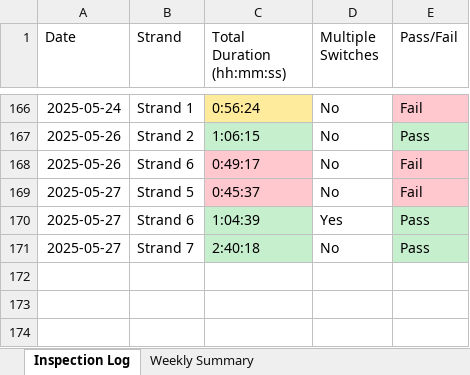
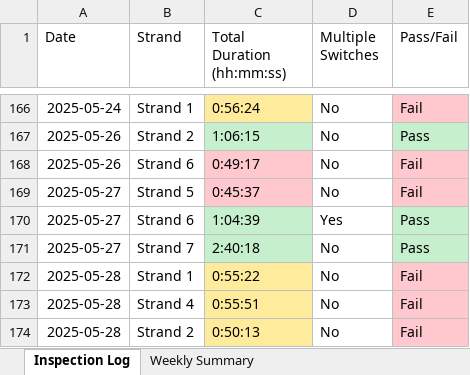
Before and after one commit to Squirrellzy/Sorter-Dashboard, an Excel workbook: data/Sorter Inspection Validation Indy.xlsx, sheet Inspection Log, drawn as a sheet; only a part is shown, gaps mark what is left out; values as stored, in another font and other column widths than the file's, no borders; table styles not drawn; the diff names each change by its address in the sheet, - before the commit and + after, or states it on an @@ line.

```diff
--- a/data/Sorter Inspection Validation Indy.xlsx (sheet Inspection Log)
+++ b/data/Sorter Inspection Validation Indy.xlsx (sheet Inspection Log)
+row 172: 2025-05-28 | Strand 1 | 0:55:22 | No | Fail
+row 173: 2025-05-28 | Strand 4 | 0:55:51 | No | Fail
+row 174: 2025-05-28 | Strand 2 | 0:50:13 | No | Fail
```
Also changed, not shown: sheet Weekly Summary, data/Sorter Inspection Validation Atlanta.xlsx.
